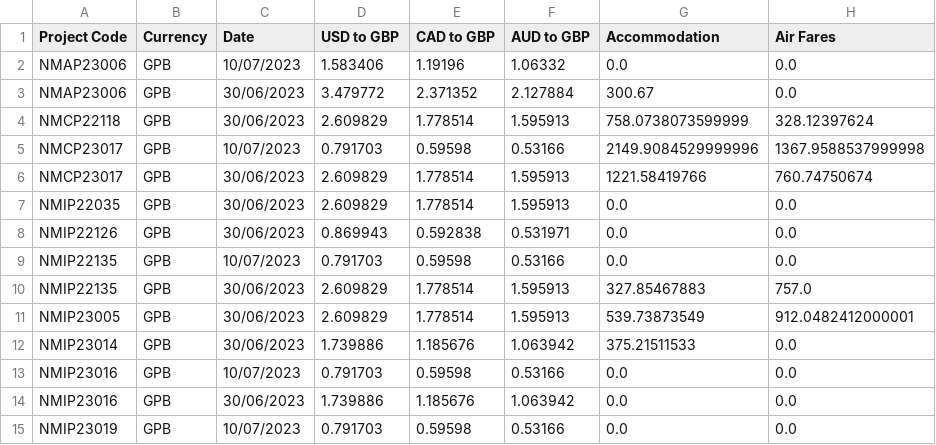
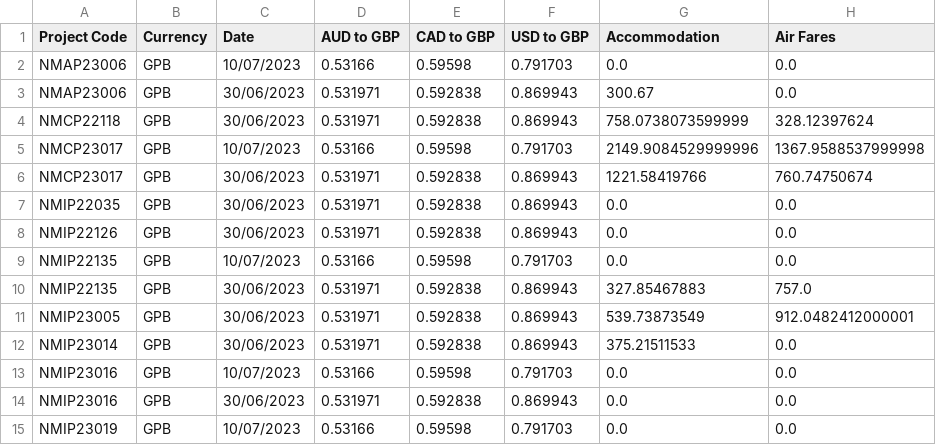
Before and after one commit to network-mapping/mps-kpi, a CSV file: mps_report.2023.07.27.csv, drawn as a sheet; only a part is shown; the diff covers the shown part only; the diff names each change by its address in the sheet, - before the commit and + after, or states it on an @@ line.

```diff
--- a/mps_report.2023.07.27.csv
+++ b/mps_report.2023.07.27.csv
-D1: USD to GBP
+D1: AUD to GBP
-F1: AUD to GBP
+F1: USD to GBP
-D2 (AUD to GBP): 1.583406
+D2 (AUD to GBP): 0.53166
-E2 (CAD to GBP): 1.19196
+E2 (CAD to GBP): 0.59598
-F2 (USD to GBP): 1.06332
+F2 (USD to GBP): 0.791703
-D3 (AUD to GBP): 3.479772
+D3 (AUD to GBP): 0.531971
-E3 (CAD to GBP): 2.371352
+E3 (CAD to GBP): 0.592838
-F3 (USD to GBP): 2.127884
+F3 (USD to GBP): 0.869943
-D4 (AUD to GBP): 2.609829
+D4 (AUD to GBP): 0.531971
-E4 (CAD to GBP): 1.778514
+E4 (CAD to GBP): 0.592838
-F4 (USD to GBP): 1.595913
+F4 (USD to GBP): 0.869943
-D5 (AUD to GBP): 0.791703
+D5 (AUD to GBP): 0.53166
-F5 (USD to GBP): 0.53166
+F5 (USD to GBP): 0.791703
-D6:D7 (AUD to GBP): 2.609829
+D6:D7 (AUD to GBP): 0.531971
-E6:E7 (CAD to GBP): 1.778514
+E6:E7 (CAD to GBP): 0.592838
-F6:F7 (USD to GBP): 1.595913
+F6:F7 (USD to GBP): 0.869943
-D8 (AUD to GBP): 0.869943
+D8 (AUD to GBP): 0.531971
-F8 (USD to GBP): 0.531971
+F8 (USD to GBP): 0.869943
-D9 (AUD to GBP): 0.791703
+D9 (AUD to GBP): 0.53166
-F9 (USD to GBP): 0.53166
+F9 (USD to GBP): 0.791703
-D10:D11 (AUD to GBP): 2.609829
+D10:D11 (AUD to GBP): 0.531971
-E10:E11 (CAD to GBP): 1.778514
+E10:E11 (CAD to GBP): 0.592838
-F10:F11 (USD to GBP): 1.595913
+F10:F11 (USD to GBP): 0.869943
-D12 (AUD to GBP): 1.739886
+D12 (AUD to GBP): 0.531971
-E12 (CAD to GBP): 1.185676
+E12 (CAD to GBP): 0.592838
-F12 (USD to GBP): 1.063942
+F12 (USD to GBP): 0.869943
-D13 (AUD to GBP): 0.791703
+D13 (AUD to GBP): 0.53166
-F13 (USD to GBP): 0.53166
+F13 (USD to GBP): 0.791703
-D14 (AUD to GBP): 1.739886
+D14 (AUD to GBP): 0.531971
-E14 (CAD to GBP): 1.185676
+E14 (CAD to GBP): 0.592838
-F14 (USD to GBP): 1.063942
+F14 (USD to GBP): 0.869943
-D15 (AUD to GBP): 0.791703
+D15 (AUD to GBP): 0.53166
-F15 (USD to GBP): 0.53166
+F15 (USD to GBP): 0.791703
```
Also changed, not shown: 44 edited cells elsewhere in this file, 1 other file.
